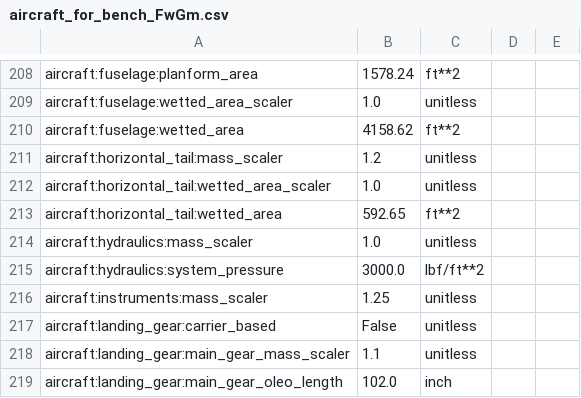
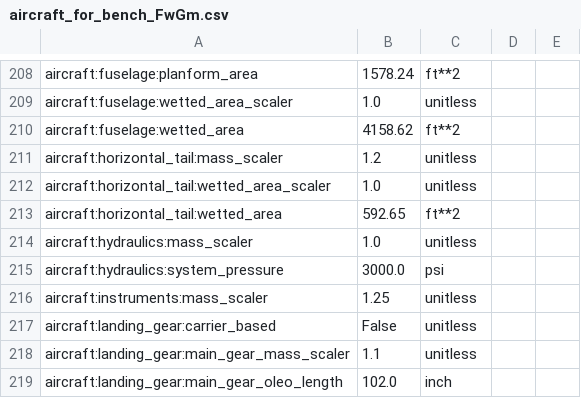
Before and after one commit to OpenMDAO/Aviary, a CSV file: aviary/models/test_aircraft/aircraft_for_bench_FwGm.csv, drawn as a sheet; only a part is shown, gaps mark what is left out.

```diff
--- a/aviary/models/test_aircraft/aircraft_for_bench_FwGm.csv
+++ b/aviary/models/test_aircraft/aircraft_for_bench_FwGm.csv
@@ -214,3 +214,3 @@ aircraft:horizontal_tail:wetted_area,592.65,ft**2
 aircraft:hydraulics:mass_scaler,1.0,unitless
-aircraft:hydraulics:system_pressure,3000.0,lbf/ft**2
+aircraft:hydraulics:system_pressure,3000.0,psi
 aircraft:instruments:mass_scaler,1.25,unitless
```
Also changed, not shown: aviary/models/N3CC/N3CC_generic_low_speed_polars_FLOPSinp.csv, aviary/models/test_aircraft/aircraft_for_bench_FwFm.csv, 10 other files.
